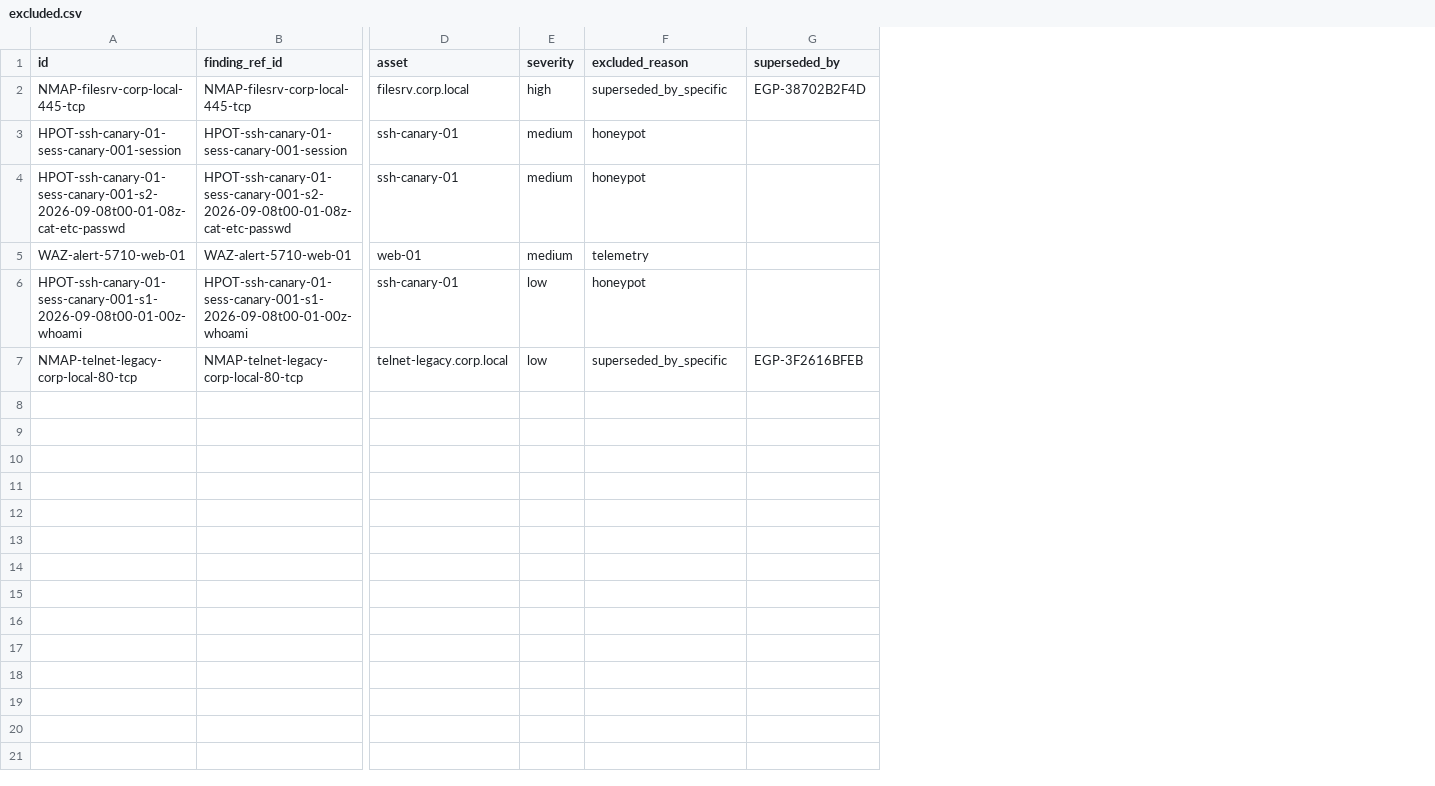
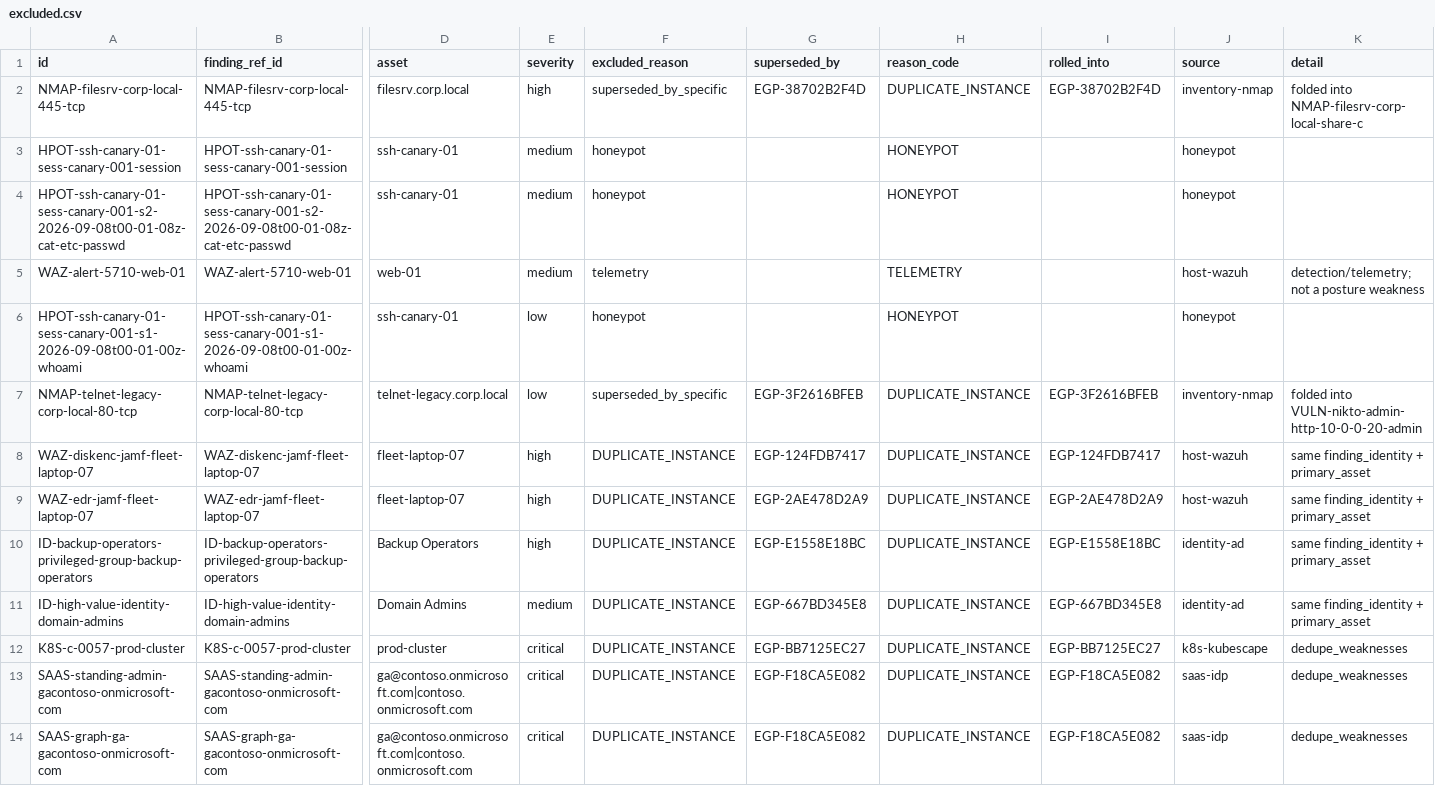
Before and after one commit to eregular13/grc-collector-pack, a CSV file: product-lab/drop/poam/excluded.csv, drawn as a sheet; only a part is shown, gaps mark what is left out; rows hold the shown columns only; the diff names each change by its address in the sheet, - before the commit and + after, or states it on an @@ line.

```diff
--- a/product-lab/drop/poam/excluded.csv
+++ b/product-lab/drop/poam/excluded.csv
+column H (reason_code), rows 2-7: DUPLICATE_INSTANCE | HONEYPOT | HONEYPOT | TELEMETRY | HONEYPOT | DUPLICATE_INSTANCE
+column I (rolled_into), rows 2-7: EGP-38702B2F4D |  |  |  |  | EGP-3F2616BFEB
+column J (source), rows 2-7: inventory-nmap | honeypot | honeypot | host-wazuh | honeypot | inventory-nmap
+column K (detail), rows 2-7: folded into NMAP-filesrv-corp-local-share-c |  |  | detection/telemetry; not a posture weakness |  | folded into VULN-nikto-admin-http-10-0-0-20-admin
+row 8: WAZ-diskenc-jamf-fleet-laptop-07 | WAZ-diskenc-jamf-fleet-laptop-07 | fleet-laptop-07 | high | DUPLICATE_INSTANCE | EGP-124FDB7417 | DUPLICATE_INSTANCE | EGP-124FDB7417 | host-wazuh | same finding_identity + primary_asset
+row 9: WAZ-edr-jamf-fleet-laptop-07 | WAZ-edr-jamf-fleet-laptop-07 | fleet-laptop-07 | high | DUPLICATE_INSTANCE | EGP-2AE478D2A9 | DUPLICATE_INSTANCE | EGP-2AE478D2A9 | host-wazuh | same finding_identity + primary_asset
+row 10: ID-backup-operators-privileged-group-backup-operators | ID-backup-operators-privileged-group-backup-operators | Backup Operators | high | DUPLICATE_INSTANCE | EGP-E1558E18BC | DUPLICATE_INSTANCE | EGP-E1558E18BC | identity-ad | same finding_identity + primary_asset
+row 11: ID-high-value-identity-domain-admins | ID-high-value-identity-domain-admins | Domain Admins | medium | DUPLICATE_INSTANCE | EGP-667BD345E8 | DUPLICATE_INSTANCE | EGP-667BD345E8 | identity-ad | same finding_identity + primary_asset
+row 12: K8S-c-0057-prod-cluster | K8S-c-0057-prod-cluster | prod-cluster | critical | DUPLICATE_INSTANCE | EGP-BB7125EC27 | DUPLICATE_INSTANCE | EGP-BB7125EC27 | k8s-kubescape | dedupe_weaknesses
+row 13: SAAS-standing-admin-gacontoso-onmicrosoft-com | SAAS-standing-admin-gacontoso-onmicrosoft-com | ga@contoso.onmicrosoft.com|contoso.onmicrosoft.com | critical | DUPLICATE_INSTANCE | EGP-F18CA5E082 | DUPLICATE_INSTANCE | EGP-F18CA5E082 | saas-idp | dedupe_weaknesses
+row 14: SAAS-graph-ga-gacontoso-onmicrosoft-com | SAAS-graph-ga-gacontoso-onmicrosoft-com | ga@contoso.onmicrosoft.com|contoso.onmicrosoft.com | critical | DUPLICATE_INSTANCE | EGP-F18CA5E082 | DUPLICATE_INSTANCE | EGP-F18CA5E082 | saas-idp | dedupe_weaknesses
```
Also changed, not shown: product-lab/drop/ciso/evidences.csv, 22 other files.
